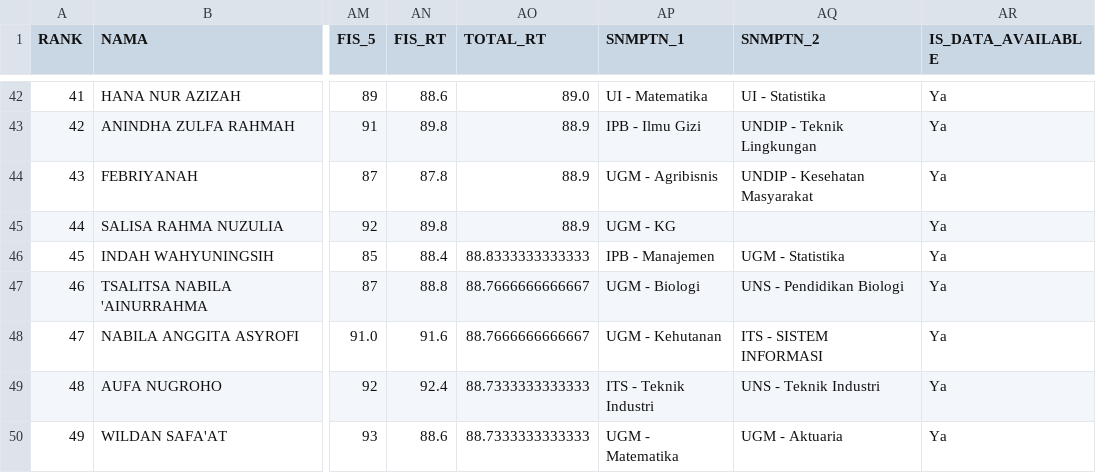
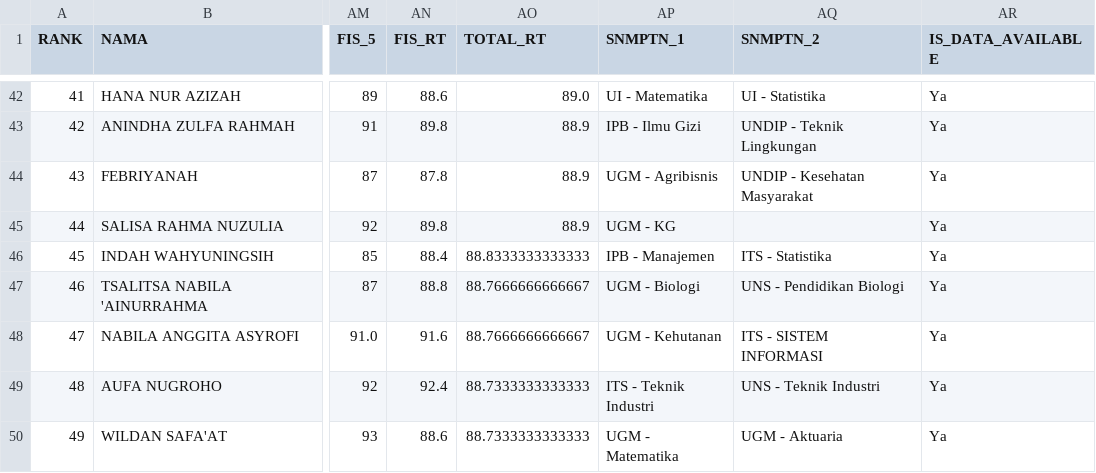
Before and after one commit to nasruliwn/jembawansnmptn, a CSV file: data/jathayu-mia-rank.csv, drawn as a sheet; only a part is shown, gaps mark what is left out; the diff names each change by its address in the sheet, - before the commit and + after, or states it on an @@ line.

Commit message:
[travis] Update data

```diff
--- a/data/jathayu-mia-rank.csv
+++ b/data/jathayu-mia-rank.csv
-AQ46 (SNMPTN_2): UGM - Statistika
+AQ46 (SNMPTN_2): ITS - Statistika
```
Also changed, not shown: 3 other files.
